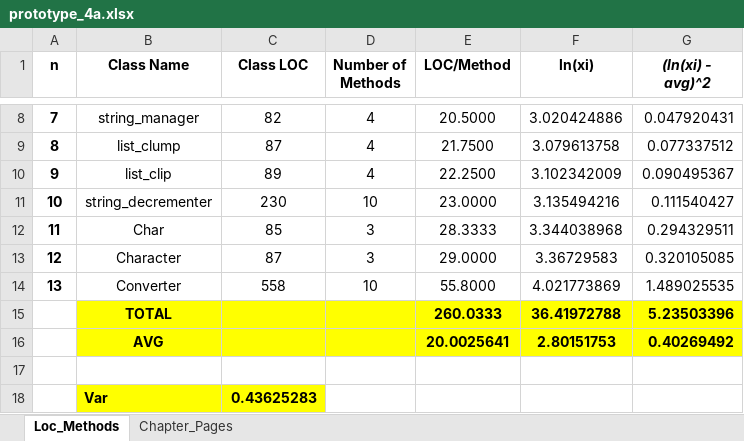
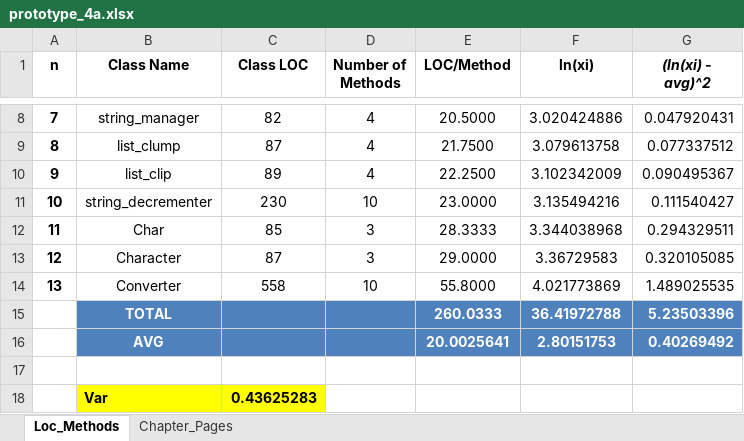
Before and after one commit to adsoftsito/4a, an Excel workbook: planning/prototype_4a.xlsx, sheet Loc_Methods, drawn as a sheet; only a part is shown, gaps mark what is left out; values as stored, in another font and other column widths than the file's, no borders; the diff names each change by its address in the sheet, - before the commit and + after, or states it on an @@ line.

Commit message:
update prototype_4a, this closes #3

```diff
--- a/planning/prototype_4a.xlsx (sheet Loc_Methods)
+++ b/planning/prototype_4a.xlsx (sheet Loc_Methods)
-B15:G16 fill: #FFFF00
+B15:G16 fill: #4F81BD
-B15:B16 text colour: black
+B15:B16 text colour: #FFFFFF
-E15:G16 text colour: black
+E15:G16 text colour: #FFFFFF
```
Also changed, not shown: sheet Chapter_Pages.
